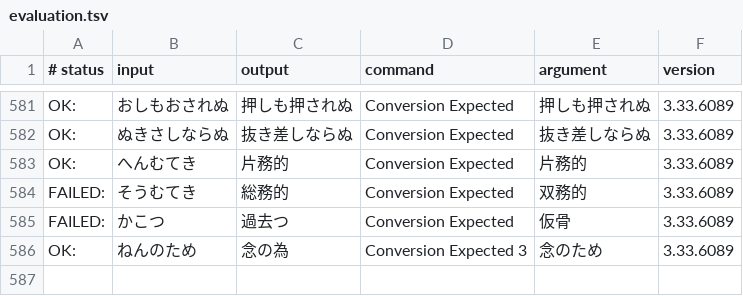
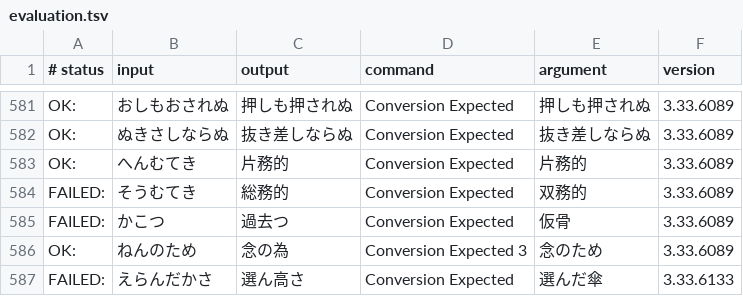
Before and after one commit to google/mozc, a TSV file: src/data/dictionary_oss/evaluation.tsv, drawn as a sheet; only a part is shown, gaps mark what is left out.

Commit message:
Add an evaluation entry.
PiperOrigin-RevId: 903639919

```diff
--- a/src/data/dictionary_oss/evaluation.tsv
+++ b/src/data/dictionary_oss/evaluation.tsv
@@ -586 +586,2 @@ FAILED:	かこつ	過去つ	Conversion Expected	仮骨	3.33.6089
 OK:	ねんのため	念の為	Conversion Expected 3	念のため	3.33.6089
+FAILED:	えらんだかさ	選ん高さ	Conversion Expected	選んだ傘	3.33.6133
```
Also changed, not shown: 1 other file.
